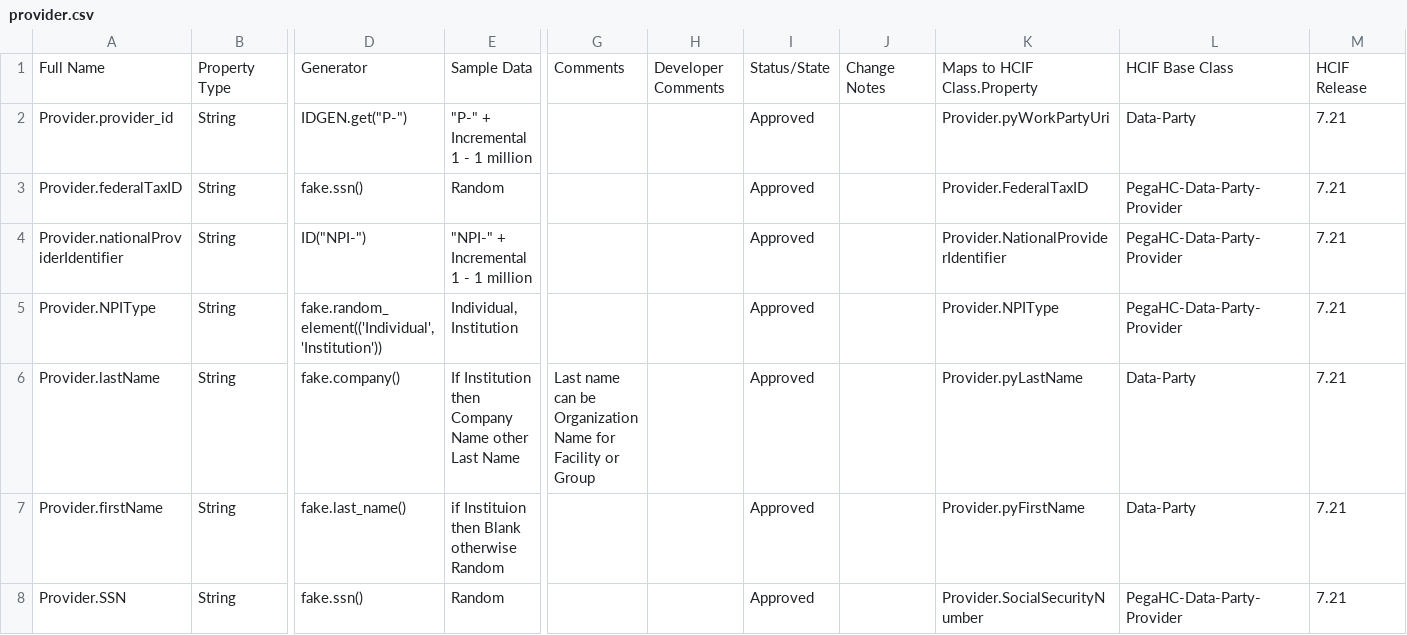
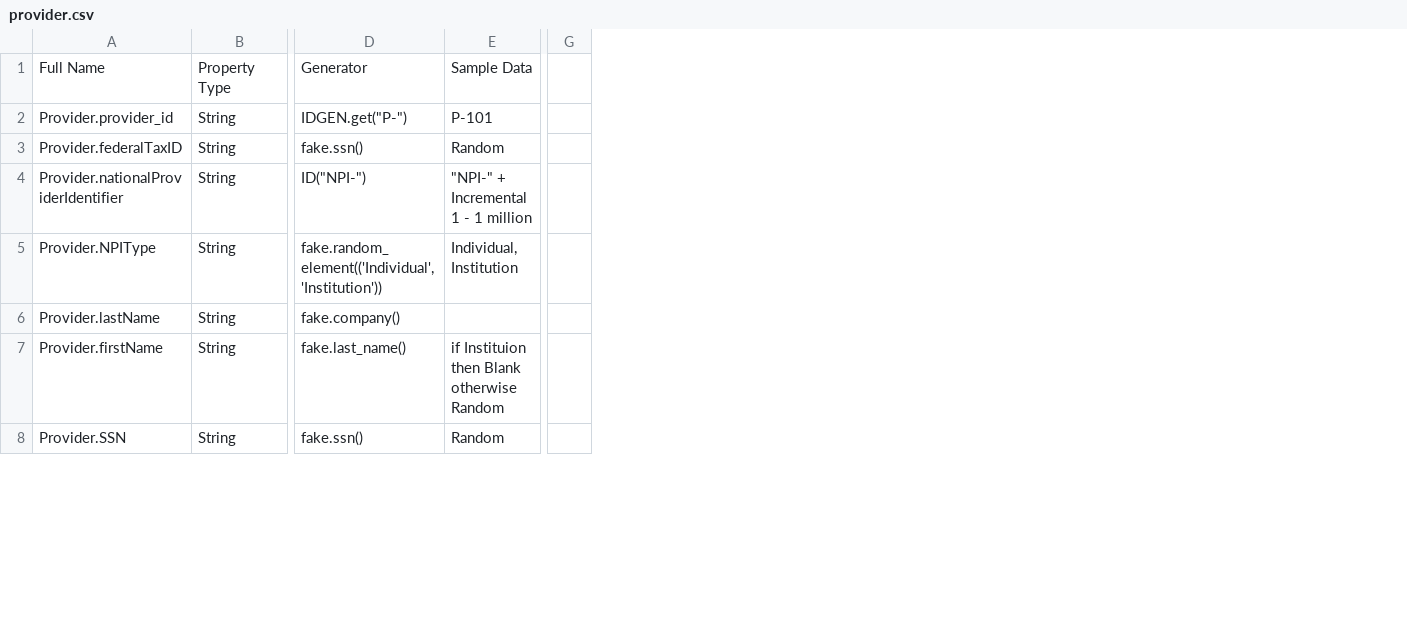
Before and after one commit to bradybyrd-mongodb/mongodb_utilities, a CSV file: relational_patterns/model-tables/provider.csv, drawn as a sheet; only a part is shown, gaps mark what is left out; removed rows and columns are numbered as before the commit, all else as after; the diff covers the shown part only; the diff names each change by its address in the sheet, - before the commit and + after, or states it on an @@ line.

```diff
--- a/relational_patterns/model-tables/provider.csv
+++ b/relational_patterns/model-tables/provider.csv
-column G, rows 1-6: Comments |  |  |  |  | Last name can be Organization Name for Facility or Group
-column H, row 1: Developer Comments
-column I, rows 1-8: Status/State | Approved | Approved | Approved | Approved | Approved | Approved | Approved
-column J, row 1: Change Notes
-column K, rows 1-8: Maps to HCIF Class.Property | Provider.pyWorkPartyUri | Provider.FederalTaxID | Provider.NationalProviderIdentifier | Provider.NPIType | Provider.pyLastName | Provider.pyFirstName | Provider.SocialSecurityNumber
-column L, rows 1-8: HCIF Base Class | Data-Party | PegaHC-Data-Party-Provider | PegaHC-Data-Party-Provider | PegaHC-Data-Party-Provider | Data-Party | Data-Party | PegaHC-Data-Party-Provider
-column M, rows 1-8: HCIF Release | 7.21 | 7.21 | 7.21 | 7.21 | 7.21 | 7.21 | 7.21
+column G, empty
-E2: "P-" + Incremental 1 - 1 million
+E2: P-101
-E6: If Institution then Company Name other Last Name
+E6: (empty)
```
Also changed, not shown: 2 edited cells elsewhere in this file, relational_patterns/model-tables/claim.csv, relational_patterns/model-tables/member.csv, 1 other file.
